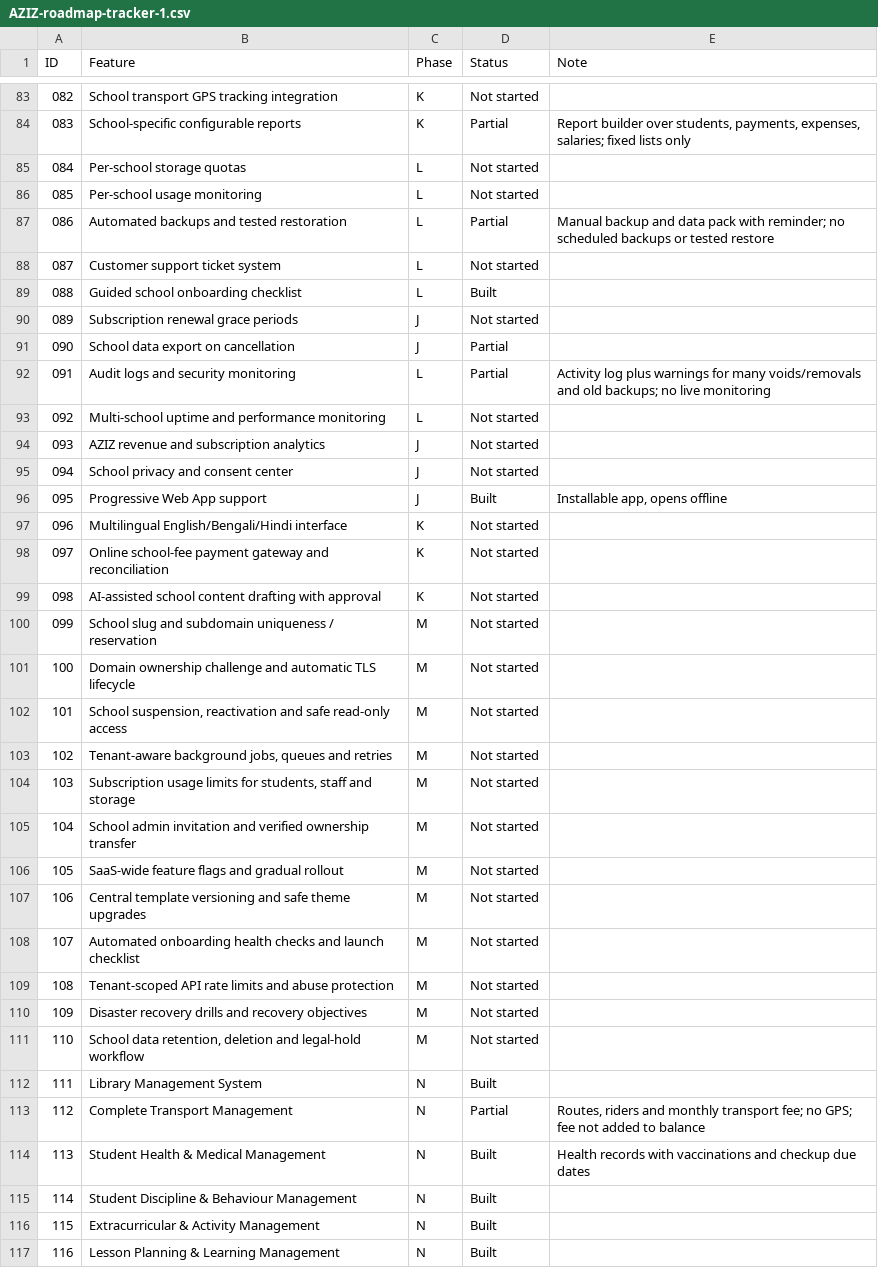
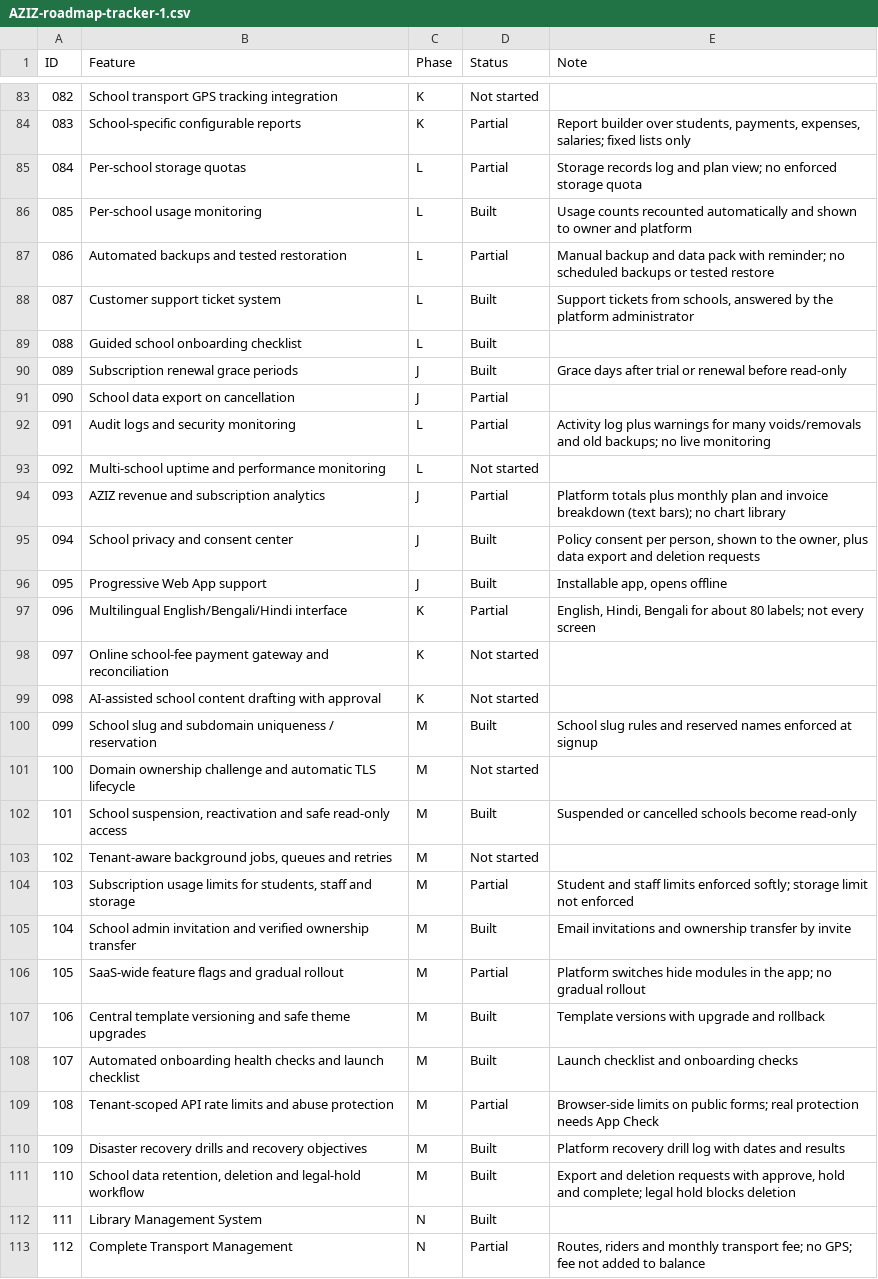
Before and after one commit to immaziz24/AZIZ-School-Management-System, a CSV file: Claude outputs/AZIZ-roadmap-tracker-1.csv, drawn as a sheet; only a part is shown, gaps mark what is left out; the shorter side is filled out with more unchanged rows; the diff covers the shown part only.

Commit message:
Batch 40: privacy view, revenue breakdown, more themes, more translations

```diff
--- a/Claude outputs/AZIZ-roadmap-tracker-1.csv
+++ b/Claude outputs/AZIZ-roadmap-tracker-1.csv
@@ -84,8 +84,8 @@
 083,School-specific configurable reports,K,Partial,"Report builder over students, payments, expenses, salaries; fixed lists only"
-084,Per-school storage quotas,L,Not started,
-085,Per-school usage monitoring,L,Not started,
+084,Per-school storage quotas,L,Partial,Storage records log and plan view; no enforced storage quota
+085,Per-school usage monitoring,L,Built,Usage counts recounted automatically and shown to owner and platform
 086,Automated backups and tested restoration,L,Partial,Manual backup and data pack with reminder; no scheduled backups or tested restore
-087,Customer support ticket system,L,Not started,
+087,Customer support ticket system,L,Built,"Support tickets from schools, answered by the platform administrator"
 088,Guided school onboarding checklist,L,Built,
-089,Subscription renewal grace periods,J,Not started,
+089,Subscription renewal grace periods,J,Built,Grace days after trial or renewal before read-only
 090,School data export on cancellation,J,Partial,
@@ -93,20 +93,20 @@
 092,Multi-school uptime and performance monitoring,L,Not started,
-093,AZIZ revenue and subscription analytics,J,Not started,
-094,School privacy and consent center,J,Not started,
+093,AZIZ revenue and subscription analytics,J,Partial,Platform totals plus monthly plan and invoice breakdown (text bars); no chart library
+094,School privacy and consent center,J,Built,"Policy consent per person, shown to the owner, plus data export and deletion requests"
 095,Progressive Web App support,J,Built,"Installable app, opens offline"
-096,Multilingual English/Bengali/Hindi interface,K,Not started,
+096,Multilingual English/Bengali/Hindi interface,K,Partial,"English, Hindi, Bengali for about 80 labels; not every screen"
 097,Online school-fee payment gateway and reconciliation,K,Not started,
 098,AI-assisted school content drafting with approval,K,Not started,
-099,School slug and subdomain uniqueness / reservation,M,Not started,
+099,School slug and subdomain uniqueness / reservation,M,Built,School slug rules and reserved names enforced at signup
 100,Domain ownership challenge and automatic TLS lifecycle,M,Not started,
-101,"School suspension, reactivation and safe read-only access",M,Not started,
+101,"School suspension, reactivation and safe read-only access",M,Built,Suspended or cancelled schools become read-only
 102,"Tenant-aware background jobs, queues and retries",M,Not started,
-103,"Subscription usage limits for students, staff and storage",M,Not started,
-104,School admin invitation and verified ownership transfer,M,Not started,
-105,SaaS-wide feature flags and gradual rollout,M,Not started,
-106,Central template versioning and safe theme upgrades,M,Not started,
-107,Automated onboarding health checks and launch checklist,M,Not started,
-108,Tenant-scoped API rate limits and abuse protection,M,Not started,
-109,Disaster recovery drills and recovery objectives,M,Not started,
-110,"School data retention, deletion and legal-hold workflow",M,Not started,
+103,"Subscription usage limits for students, staff and storage",M,Partial,Student and staff limits enforced softly; storage limit not enforced
+104,School admin invitation and verified ownership transfer,M,Built,Email invitations and ownership transfer by invite
+105,SaaS-wide feature flags and gradual rollout,M,Partial,Platform switches hide modules in the app; no gradual rollout
+106,Central template versioning and safe theme upgrades,M,Built,Template versions with upgrade and rollback
+107,Automated onboarding health checks and launch checklist,M,Built,Launch checklist and onboarding checks
+108,Tenant-scoped API rate limits and abuse protection,M,Partial,Browser-side limits on public forms; real protection needs App Check
+109,Disaster recovery drills and recovery objectives,M,Built,Platform recovery drill log with dates and results
+110,"School data retention, deletion and legal-hold workflow",M,Built,"Export and deletion requests with approve, hold and complete; legal hold blocks deletion"
 111,Library Management System,N,Built,
```
Also changed, not shown: 20 edited cells elsewhere in this file, 6 other files.
